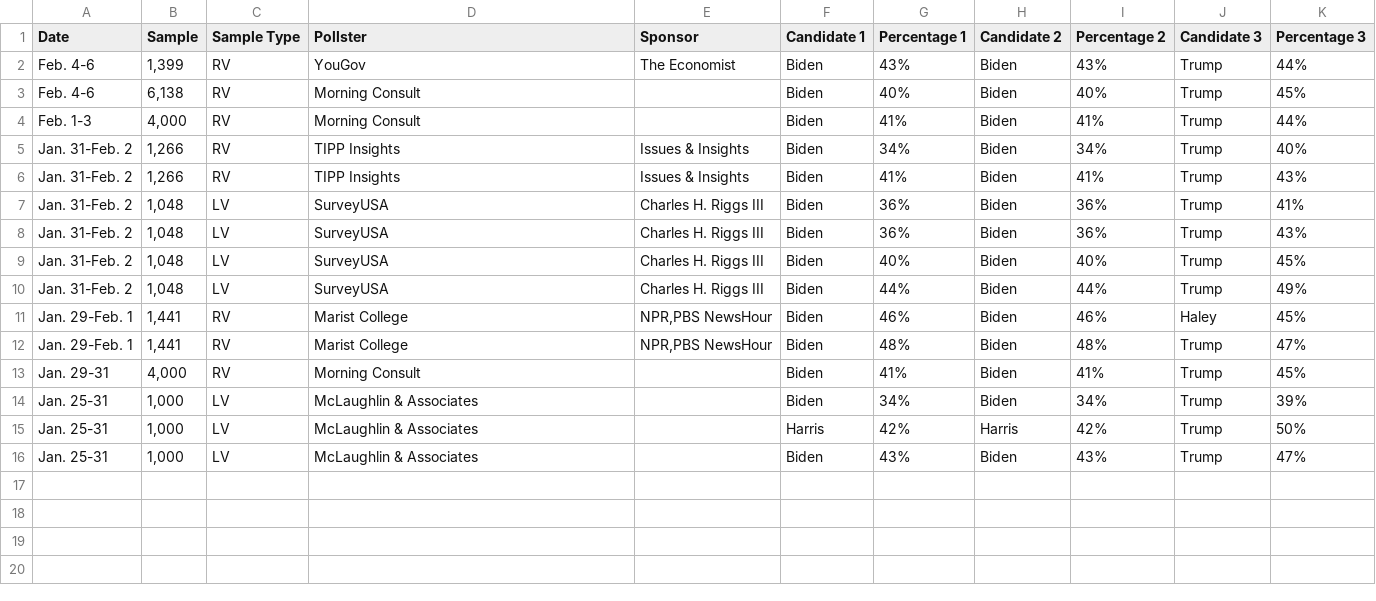
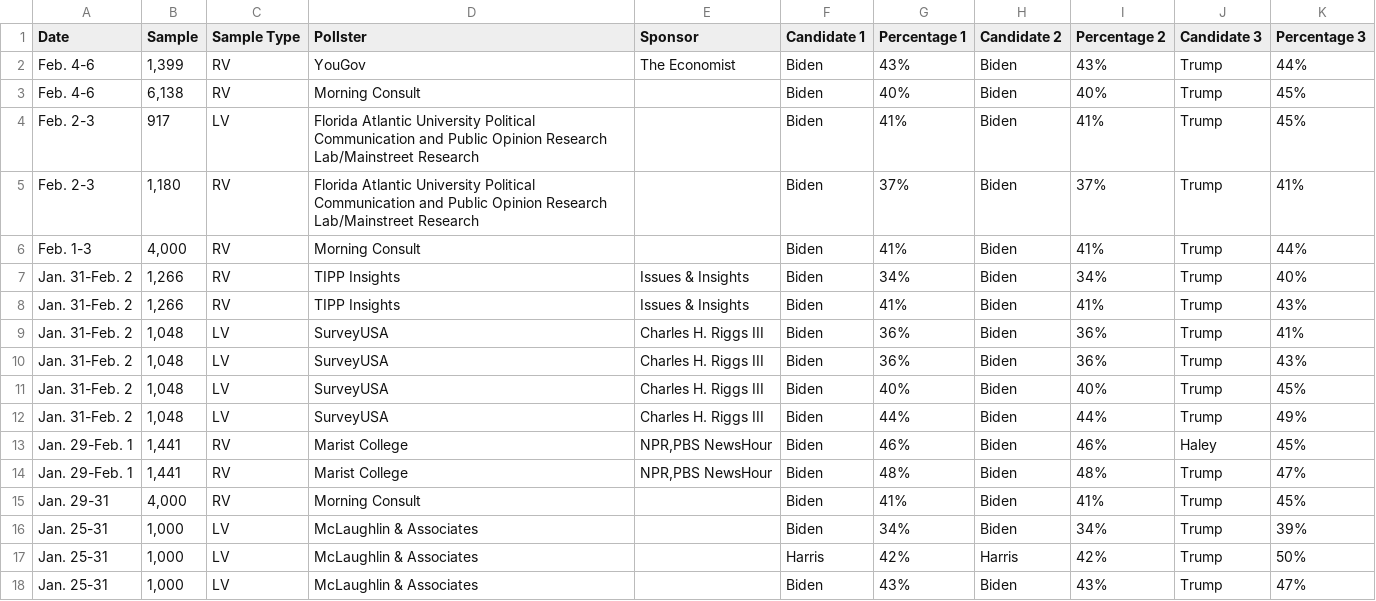
Before and after one commit to bi-cnc/USA_president_2024, a CSV file: scraped.csv, drawn as a sheet.

Commit message:
Update scraped.csv

```diff
--- a/scraped.csv
+++ b/scraped.csv
@@ -3,2 +3,4 @@ Feb. 4-6,"1,399",RV,YouGov,The Economist,Biden,43%,Biden,43%,Trump,44%
 Feb. 4-6,"6,138",RV,Morning Consult,,Biden,40%,Biden,40%,Trump,45%
+Feb. 2-3,917,LV,Florida Atlantic University Political Communication and Public Opinion Research Lab/Mainstreet Research,,Biden,41%,Biden,41%,Trump,45%
+Feb. 2-3,"1,180",RV,Florida Atlantic University Political Communication and Public Opinion Research Lab/Mainstreet Research,,Biden,37%,Biden,37%,Trump,41%
 Feb. 1-3,"4,000",RV,Morning Consult,,Biden,41%,Biden,41%,Trump,44%
```
